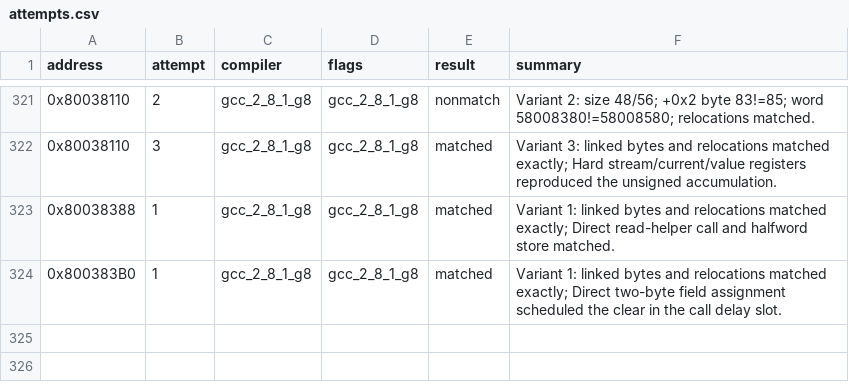
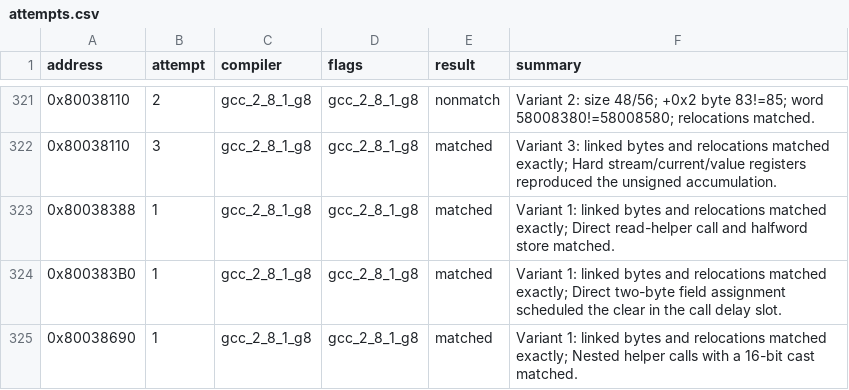
Before and after one commit to MaChInEgUn3/memories-decomp, a CSV file: config/slus_01411/attempts.csv, drawn as a sheet; only a part is shown, gaps mark what is left out; the diff names each change by its address in the sheet, - before the commit and + after, or states it on an @@ line.

```diff
--- a/config/slus_01411/attempts.csv
+++ b/config/slus_01411/attempts.csv
+row 325: 0x80038690 | 1 | gcc_2_8_1_g8 | gcc_2_8_1_g8 | matched | Variant 1: linked bytes and relocations matched exactly; Nested helper calls with a 16-bit cast matched.
```
Also changed, not shown: config/slus_01411/functions.csv, 2 other files.
